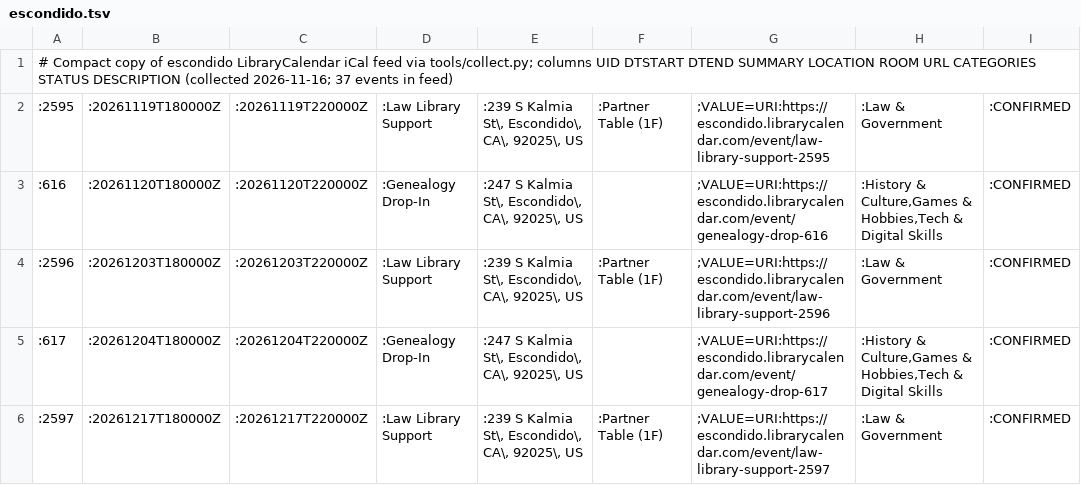
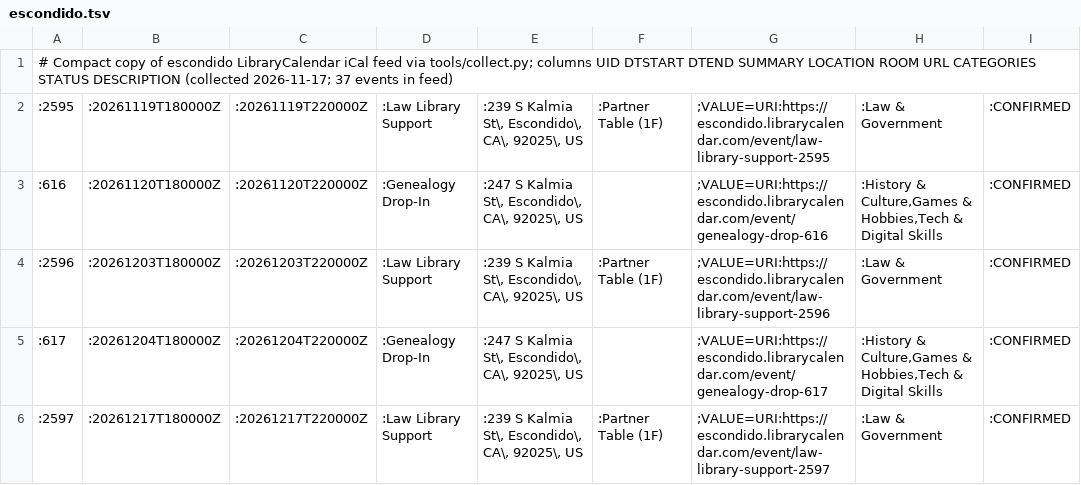
Before and after one commit to jntd/sd-immigration-calendar, a TSV file: automation/raw/escondido.tsv, drawn as a sheet; only a part is shown; the diff covers the shown part only; the diff names each change by its address in the sheet, - before the commit and + after, or states it on an @@ line.

```diff
--- a/automation/raw/escondido.tsv
+++ b/automation/raw/escondido.tsv
-A1: …DESCRIPTION (collected 2026-11-16; 37 events…
+A1: …DESCRIPTION (collected 2026-11-17; 37 events…
```
Also changed, not shown: 1 added row elsewhere in this file, automation/raw/casafamiliar.tsv, automation/raw/coronado.tsv, 11 other files.
